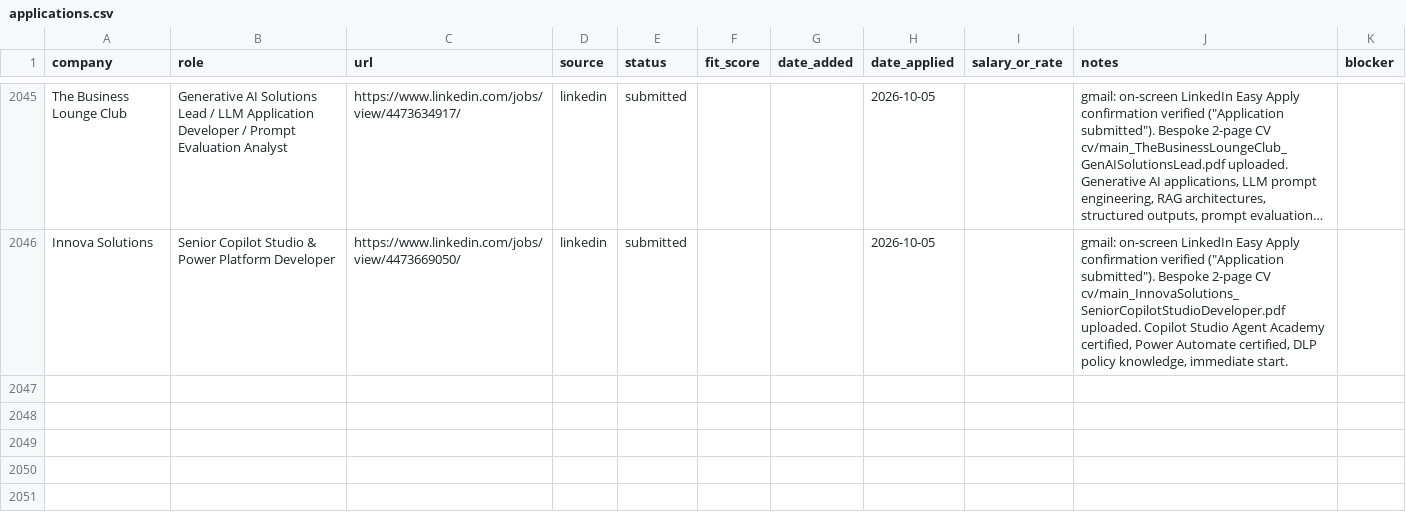
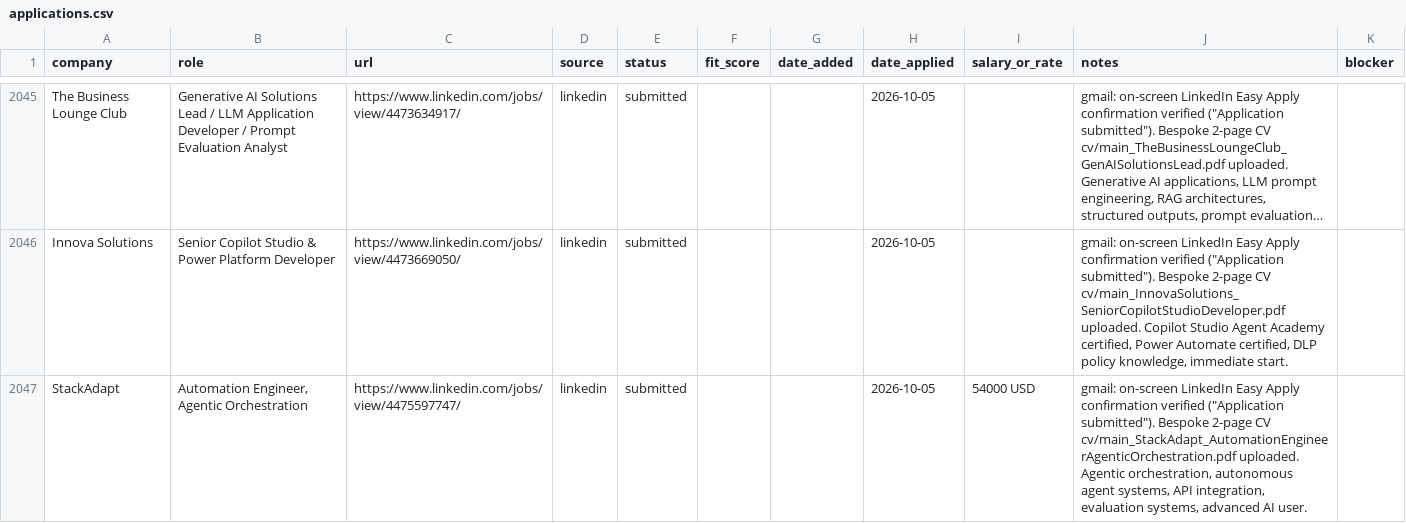
Before and after one commit to prab-gupta/job-hunt, a CSV file: applications.csv, drawn as a sheet; only a part is shown, gaps mark what is left out; long unchanged cells end in …; the diff names each change by its address in the sheet, - before the commit and + after, or states it on an @@ line.

Commit message:
feat(application): submit StackAdapt Automation Engineer, Agentic Orchestration via LinkedIn Easy Apply with bespoke CV

```diff
--- a/applications.csv
+++ b/applications.csv
+row 2047: StackAdapt | Automation Engineer, Agentic Orchestration | https://www.linkedin.com/jobs/view/4475597747/ | linkedin | submitted |  |  | 2026-10-05 | 54000 USD | gmail: on-screen LinkedIn Easy Apply confirmation verified ("Application submitted"). Bespoke 2-page CV cv/main_StackAdapt_AutomationEngineerAgenticOrchestration.pdf uploaded. Agentic orchestration, autonomous agent systems, API integration, evaluation systems, advanced AI user.
```
Also changed, not shown: data/csvs/applications.csv, loop/applications.csv, 2 other files.
